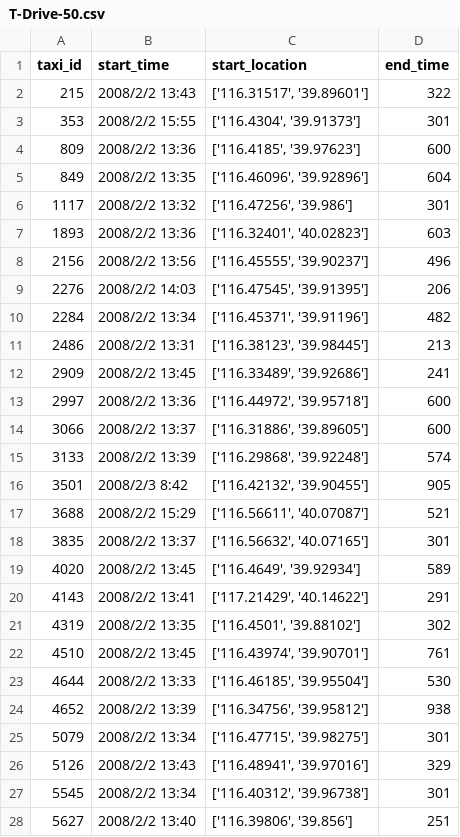
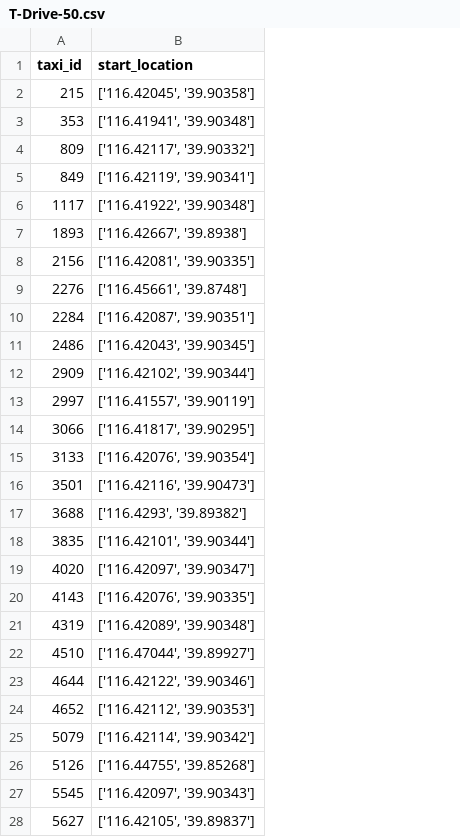
Before and after one commit to Beam-boop/RATE, a CSV file: res/T-Drive/T-Drive-50.csv, drawn as a sheet; only a part is shown; removed rows and columns are numbered as before the commit, all else as after; the diff covers the shown part only; the diff names each change by its address in the sheet, - before the commit and + after, or states it on an @@ line.

```diff
--- a/res/T-Drive/T-Drive-50.csv
+++ b/res/T-Drive/T-Drive-50.csv
-column B (start_time), rows 2-28: 2008/2/2 13:43 | 2008/2/2 15:55 | 2008/2/2 13:36 | 2008/2/2 13:35 | 2008/2/2 13:32 | 2008/2/2 13:36 | 2008/2/2 13:56 | 2008/2/2 14:03 | 2008/2/2 13:34 | 2008/2/2 13:31 | 2008/2/2 13:45 | 2008/2/2 13:36 | 2008/2/2 13:37 | 2008/2/2 13:39 | 2008/2/3 8:42 | 2008/2/2 15:29 | 2008/2/2 13:37 | 2008/2/2 13:45 | 2008/2/2 13:41 | 2008/2/2 13:35 | 2008/2/2 13:45 | 2008/2/2 13:33 | 2008/2/2 13:39 | 2008/2/2 13:34 | 2008/2/2 13:43 | 2008/2/2 13:34 | 2008/2/2 13:40
-column D (end_time), rows 2-28: 322 | 301 | 600 | 604 | 301 | 603 | 496 | 206 | 482 | 213 | 241 | 600 | 600 | 574 | 905 | 521 | 301 | 589 | 291 | 302 | 761 | 530 | 938 | 301 | 329 | 301 | 251
-B2 (start_location): ['116.31517', '39.89601']
+B2 (start_location): ['116.42045', '39.90358']
-B3 (start_location): ['116.4304', '39.91373']
+B3 (start_location): ['116.41941', '39.90348']
-B4 (start_location): ['116.4185', '39.97623']
+B4 (start_location): ['116.42117', '39.90332']
-B5 (start_location): ['116.46096', '39.92896']
+B5 (start_location): ['116.42119', '39.90341']
-B6 (start_location): ['116.47256', '39.986']
+B6 (start_location): ['116.41922', '39.90348']
-B7 (start_location): ['116.32401', '40.02823']
+B7 (start_location): ['116.42667', '39.8938']
-B8 (start_location): ['116.45555', '39.90237']
+B8 (start_location): ['116.42081', '39.90335']
-B9 (start_location): ['116.47545', '39.91395']
+B9 (start_location): ['116.45661', '39.8748']
-B10 (start_location): ['116.45371', '39.91196']
+B10 (start_location): ['116.42087', '39.90351']
-B11 (start_location): ['116.38123', '39.98445']
+B11 (start_location): ['116.42043', '39.90345']
-B12 (start_location): ['116.33489', '39.92686']
+B12 (start_location): ['116.42102', '39.90344']
-B13 (start_location): ['116.44972', '39.95718']
+B13 (start_location): ['116.41557', '39.90119']
-B14 (start_location): ['116.31886', '39.89605']
+B14 (start_location): ['116.41817', '39.90295']
-B15 (start_location): ['116.29868', '39.92248']
+B15 (start_location): ['116.42076', '39.90354']
-B16 (start_location): ['116.42132', '39.90455']
+B16 (start_location): ['116.42116', '39.90473']
-B17 (start_location): ['116.56611', '40.07087']
+B17 (start_location): ['116.4293', '39.89382']
-B18 (start_location): ['116.56632', '40.07165']
+B18 (start_location): ['116.42101', '39.90344']
-B19 (start_location): ['116.4649', '39.92934']
+B19 (start_location): ['116.42097', '39.90347']
-B20 (start_location): ['117.21429', '40.14622']
+B20 (start_location): ['116.42076', '39.90335']
-B21 (start_location): ['116.4501', '39.88102']
+B21 (start_location): ['116.42089', '39.90348']
-B22 (start_location): ['116.43974', '39.90701']
+B22 (start_location): ['116.47044', '39.89927']
-B23 (start_location): ['116.46185', '39.95504']
+B23 (start_location): ['116.42122', '39.90346']
-B24 (start_location): ['116.34756', '39.95812']
+B24 (start_location): ['116.42112', '39.90353']
-B25 (start_location): ['116.47715', '39.98275']
+B25 (start_location): ['116.42114', '39.90342']
-B26 (start_location): ['116.48941', '39.97016']
+B26 (start_location): ['116.44755', '39.85268']
-B27 (start_location): ['116.40312', '39.96738']
+B27 (start_location): ['116.42097', '39.90343']
-B28 (start_location): ['116.39806', '39.856']
+B28 (start_location): ['116.42105', '39.89837']
```
Also changed, not shown: 25 edited cells elsewhere in this file, res/T-Drive/T-Drive-10.csv, res/T-Drive/T-Drive-100.csv, 12 other files.
